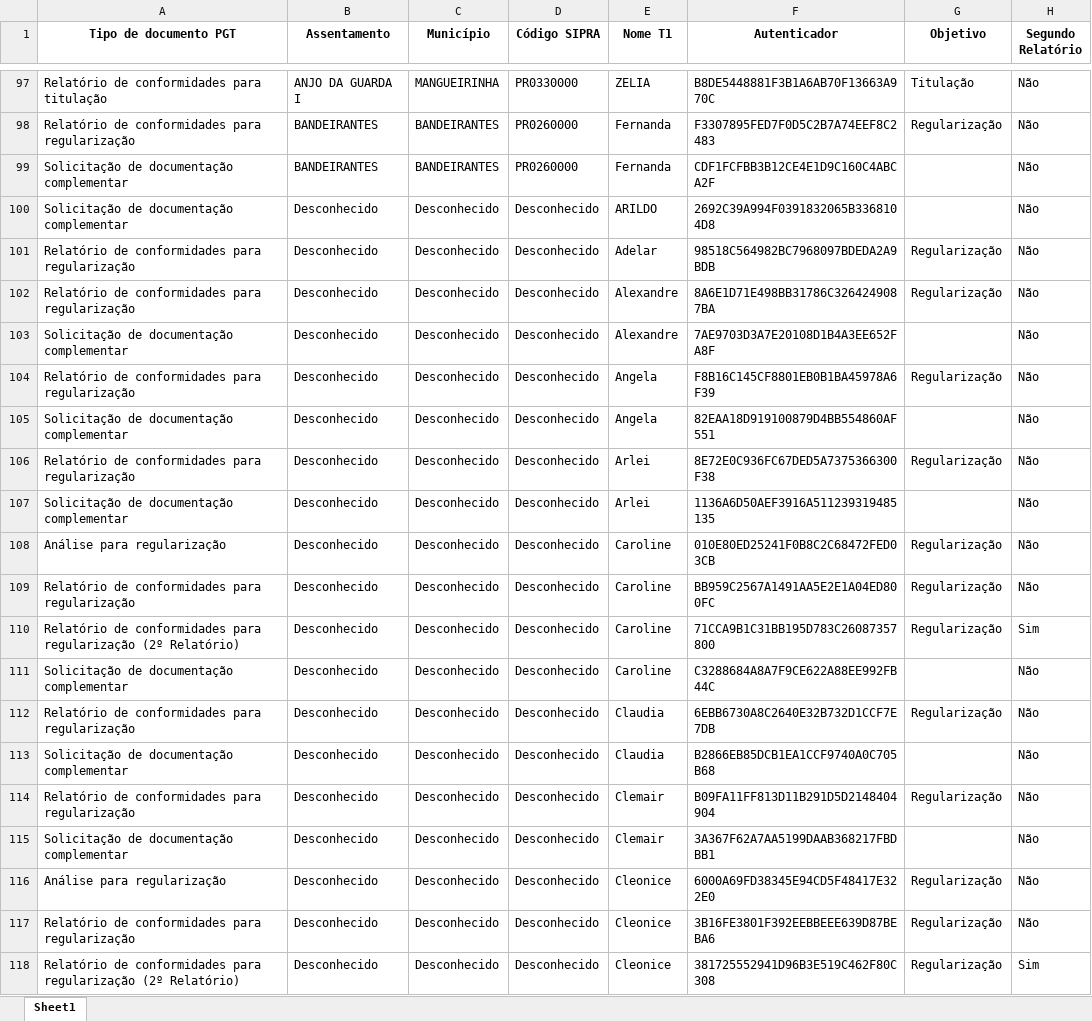
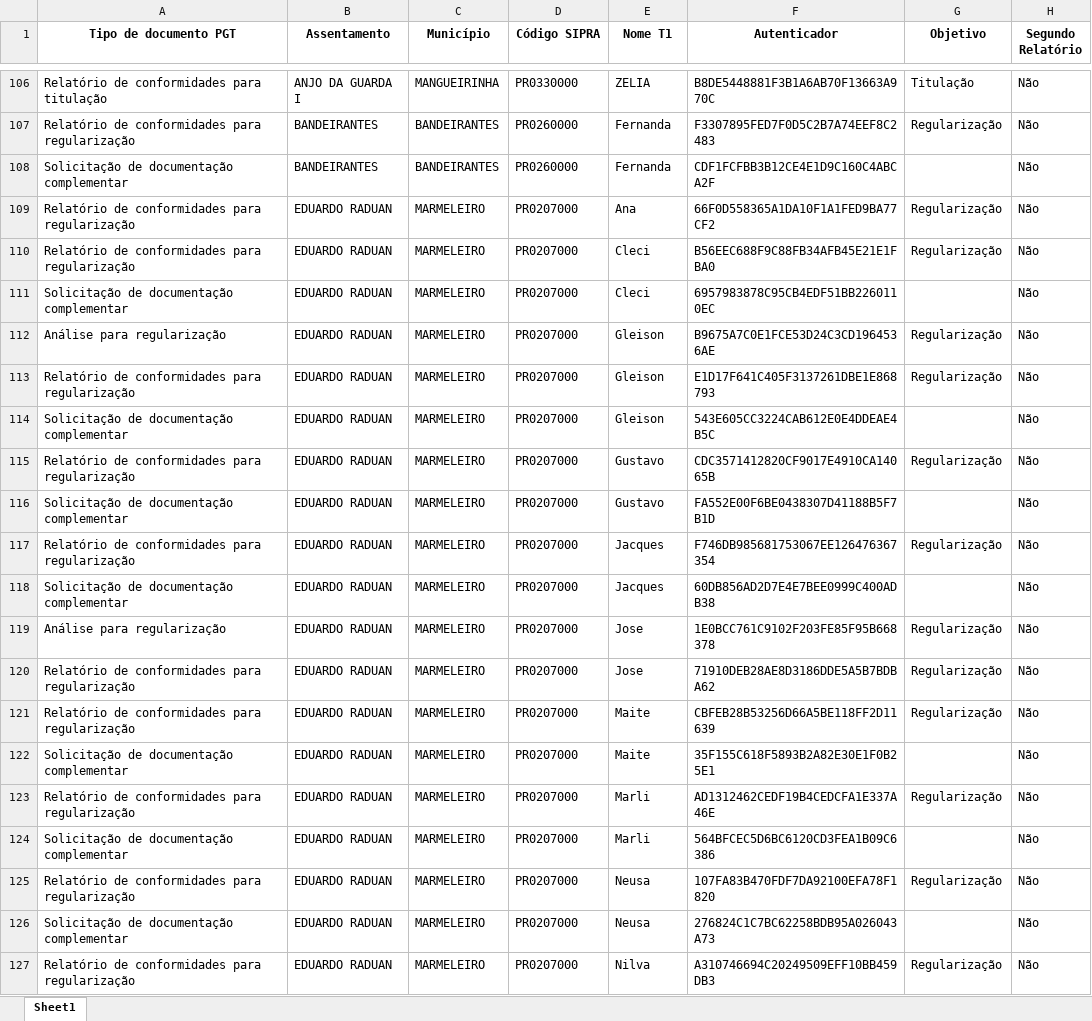
Before and after one commit to geotilageamb/dashboardgeral_so, an Excel workbook: 02_contPGT.xlsx, sheet Sheet1, drawn as a sheet; only a part is shown, gaps mark what is left out; the shorter side is filled out with more unchanged rows; values as stored, in another font and other column widths than the file's, no borders; removed rows and columns are numbered as before the commit, all else as after; the diff covers the shown part only; the diff names each change by its address in the sheet, - before the commit and + after, or states it on an @@ line.

Commit message:
Atualização do arquivo de docs PGTWEB

```diff
--- a/02_contPGT.xlsx (sheet Sheet1)
+++ b/02_contPGT.xlsx (sheet Sheet1)
-row 100: Solicitação de documentação complementar | Desconhecido | Desconhecido | Desconhecido | ARILDO | 2692C39A994F0391832065B3368104D8 |  | Não
-row 101: Relatório de conformidades para regularização | Desconhecido | Desconhecido | Desconhecido | Adelar | 98518C564982BC7968097BDEDA2A9BDB | Regularização | Não
-row 102: Relatório de conformidades para regularização | Desconhecido | Desconhecido | Desconhecido | Alexandre | 8A6E1D71E498BB31786C3264249087BA | Regularização | Não
-row 103: Solicitação de documentação complementar | Desconhecido | Desconhecido | Desconhecido | Alexandre | 7AE9703D3A7E20108D1B4A3EE652FA8F |  | Não
-row 104: Relatório de conformidades para regularização | Desconhecido | Desconhecido | Desconhecido | Angela | F8B16C145CF8801EB0B1BA45978A6F39 | Regularização | Não
-row 105: Solicitação de documentação complementar | Desconhecido | Desconhecido | Desconhecido | Angela | 82EAA18D919100879D4BB554860AF551 |  | Não
-row 106: Relatório de conformidades para regularização | Desconhecido | Desconhecido | Desconhecido | Arlei | 8E72E0C936FC67DED5A7375366300F38 | Regularização | Não
-row 107: Solicitação de documentação complementar | Desconhecido | Desconhecido | Desconhecido | Arlei | 1136A6D50AEF3916A511239319485135 |  | Não
-row 108: Análise para regularização | Desconhecido | Desconhecido | Desconhecido | Caroline | 010E80ED25241F0B8C2C68472FED03CB | Regularização | Não
-row 109: Relatório de conformidades para regularização | Desconhecido | Desconhecido | Desconhecido | Caroline | BB959C2567A1491AA5E2E1A04ED800FC | Regularização | Não
-row 110: Relatório de conformidades para regularização (2º Relatório) | Desconhecido | Desconhecido | Desconhecido | Caroline | 71CCA9B1C31BB195D783C26087357800 | Regularização | Sim
-row 111: Solicitação de documentação complementar | Desconhecido | Desconhecido | Desconhecido | Caroline | C3288684A8A7F9CE622A88EE992FB44C |  | Não
-row 112: Relatório de conformidades para regularização | Desconhecido | Desconhecido | Desconhecido | Claudia | 6EBB6730A8C2640E32B732D1CCF7E7DB | Regularização | Não
-row 113: Solicitação de documentação complementar | Desconhecido | Desconhecido | Desconhecido | Claudia | B2866EB85DCB1EA1CCF9740A0C705B68 |  | Não
-row 114: Relatório de conformidades para regularização | Desconhecido | Desconhecido | Desconhecido | Clemair | B09FA11FF813D11B291D5D2148404904 | Regularização | Não
-row 115: Solicitação de documentação complementar | Desconhecido | Desconhecido | Desconhecido | Clemair | 3A367F62A7AA5199DAAB368217FBDBB1 |  | Não
-row 116: Análise para regularização | Desconhecido | Desconhecido | Desconhecido | Cleonice | 6000A69FD38345E94CD5F48417E322E0 | Regularização | Não
-row 117: Relatório de conformidades para regularização | Desconhecido | Desconhecido | Desconhecido | Cleonice | 3B16FE3801F392EEBBEEE639D87BEBA6 | Regularização | Não
-row 118: Relatório de conformidades para regularização (2º Relatório) | Desconhecido | Desconhecido | Desconhecido | Cleonice | 381725552941D96B3E519C462F80C308 | Regularização | Sim
```
Also changed, not shown: 62 added rows, 43 removed rows and 22 edited cells elsewhere in this sheet.
